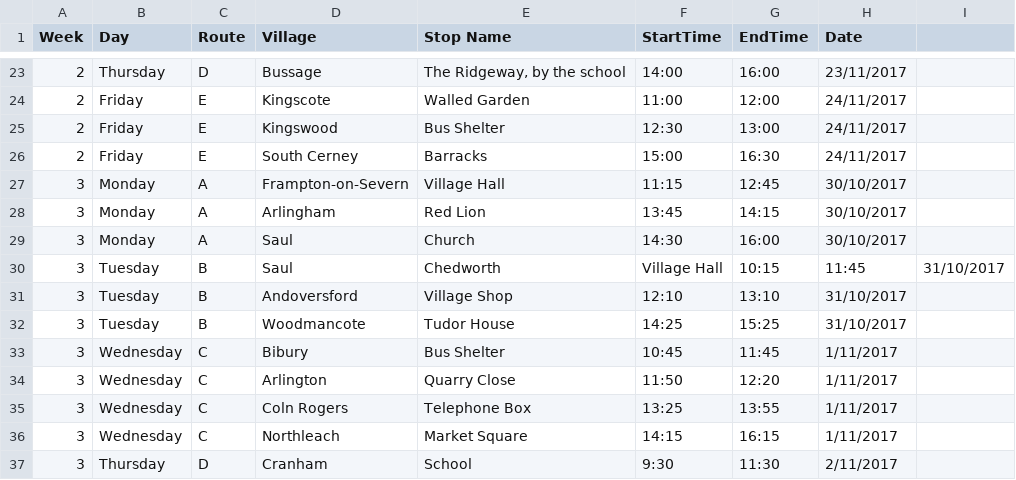
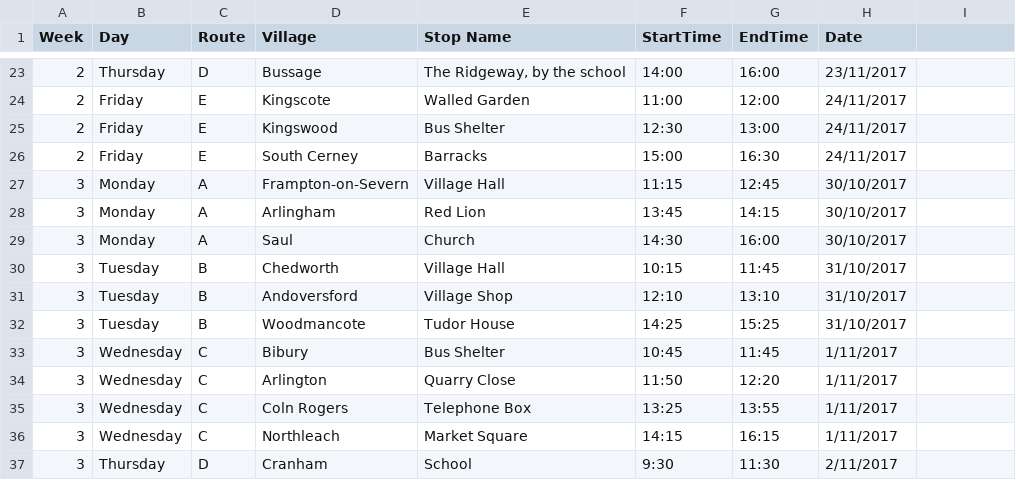
Before and after one commit to LibrariesHacked/mobiles-librarydata, a CSV file: data/raw/gloucestershire_raw.csv, drawn as a sheet; only a part is shown, gaps mark what is left out.

Commit message:
leicestershire and gloucestershire work

```diff
--- a/data/raw/gloucestershire_raw.csv
+++ b/data/raw/gloucestershire_raw.csv
@@ -29,3 +29,3 @@ Week,Day,Route,Village,Stop Name,StartTime,EndTime,Date
 3,Monday,A,Saul,Church,14:30,16:00,30/10/2017
-3,Tuesday,B,Saul,Chedworth,Village Hall,10:15,11:45,31/10/2017
+3,Tuesday,B,Chedworth,Village Hall,10:15,11:45,31/10/2017
 3,Tuesday,B,Andoversford,Village Shop,12:10,13:10,31/10/2017
```
Also changed, not shown: data/authorities.csv, 5 other files.
